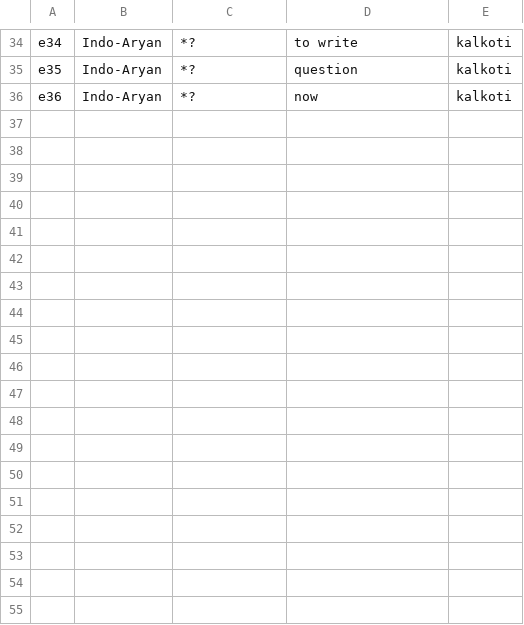
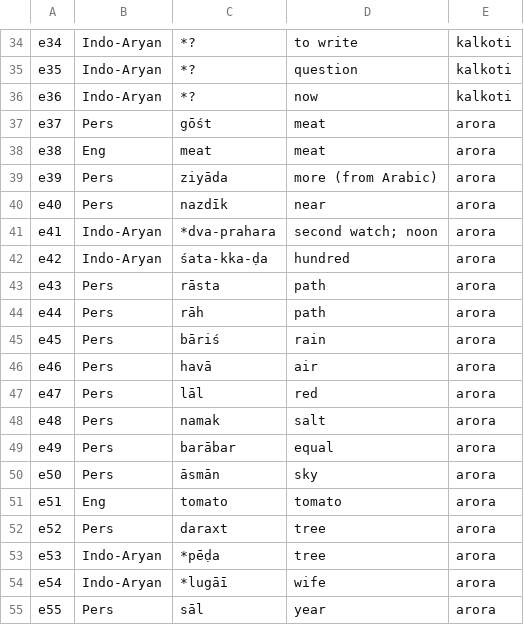
Before and after one commit to moli-mandala/data, a CSV file: data/other/params/extensions_ia.csv, drawn as a sheet; only a part is shown, gaps mark what is left out; the diff names each change by its address in the sheet, - before the commit and + after, or states it on an @@ line.

```diff
--- a/data/other/params/extensions_ia.csv
+++ b/data/other/params/extensions_ia.csv
+row 37: e37 | Pers | gōśt | meat | arora
+row 38: e38 | Eng | meat | meat | arora
+row 39: e39 | Pers | ziyāda | more (from Arabic) | arora
+row 40: e40 | Pers | nazdīk | near | arora
+row 41: e41 | Indo-Aryan | *dva-prahara | second watch; noon | arora
+row 42: e42 | Indo-Aryan | śata-kka-ḍa | hundred | arora
+row 43: e43 | Pers | rāsta | path | arora
+row 44: e44 | Pers | rāh | path | arora
+row 45: e45 | Pers | bāriś | rain | arora
+row 46: e46 | Pers | havā | air | arora
+row 47: e47 | Pers | lāl | red | arora
+row 48: e48 | Pers | namak | salt | arora
+row 49: e49 | Pers | barābar | equal | arora
+row 50: e50 | Pers | āsmān | sky | arora
+row 51: e51 | Eng | tomato | tomato | arora
+row 52: e52 | Pers | daraxt | tree | arora
+row 53: e53 | Indo-Aryan | *pēḍa | tree | arora
+row 54: e54 | Indo-Aryan | *lugāī | wife | arora
+row 55: e55 | Pers | sāl | year | arora
```
Also changed, not shown: cldf/languages.csv, 4 other files.
